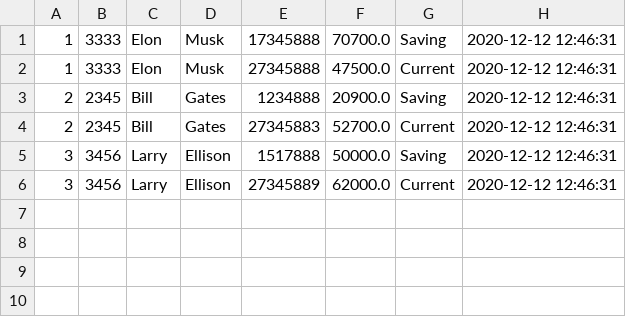
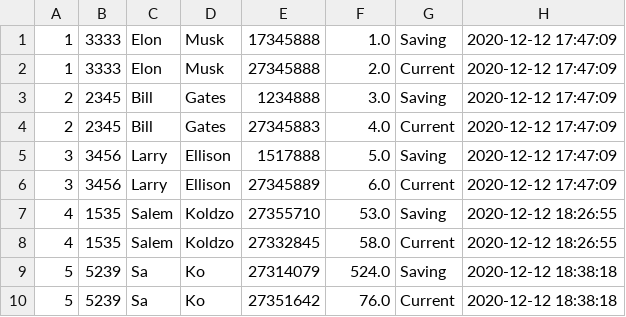
Before and after one commit to Ashkanamirii/bankSystem, a CSV file: resources/CustomerList.csv, drawn as a sheet.

```diff
--- a/resources/CustomerList.csv
+++ b/resources/CustomerList.csv
@@ -1,6 +1,10 @@
-1;3333;Elon;Musk;17345888;70700.0;Saving;2020-12-12 12:46:31
-1;3333;Elon;Musk;27345888;47500.0;Current;2020-12-12 12:46:31
-2;2345;Bill;Gates;1234888;20900.0;Saving;2020-12-12 12:46:31
-2;2345;Bill;Gates;27345883;52700.0;Current;2020-12-12 12:46:31
-3;3456;Larry;Ellison;1517888;50000.0;Saving;2020-12-12 12:46:31
-3;3456;Larry;Ellison;27345889;62000.0;Current;2020-12-12 12:46:31
+1;3333;Elon;Musk;17345888;1.0;Saving;2020-12-12 17:47:09
+1;3333;Elon;Musk;27345888;2.0;Current;2020-12-12 17:47:09
+2;2345;Bill;Gates;1234888;3.0;Saving;2020-12-12 17:47:09
+2;2345;Bill;Gates;27345883;4.0;Current;2020-12-12 17:47:09
+3;3456;Larry;Ellison;1517888;5.0;Saving;2020-12-12 17:47:09
+3;3456;Larry;Ellison;27345889;6.0;Current;2020-12-12 17:47:09
+4;1535;Salem;Koldzo;27355710;53.0;Saving;2020-12-12 18:26:55
+4;1535;Salem;Koldzo;27332845;58.0;Current;2020-12-12 18:26:55
+5;5239;Sa;Ko;27314079;524.0;Saving;2020-12-12 18:38:18
+5;5239;Sa;Ko;27351642;76.0;Current;2020-12-12 18:38:18
```
Also changed, not shown: resources/CustomersHistory.csv, 7 other files.
